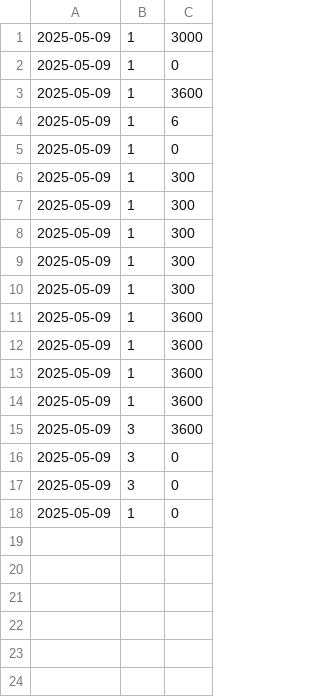
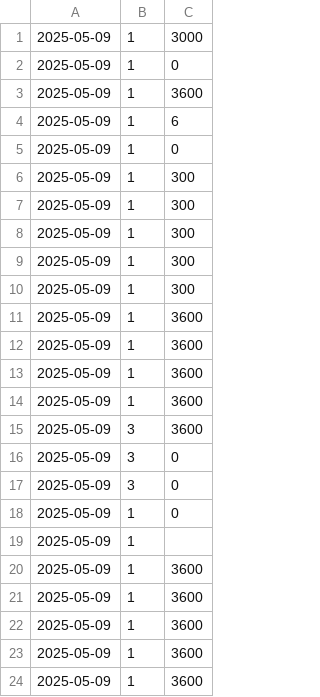
Before and after one commit to tranquangdat-w/dotfiles, a CSV file: pomodoro/tomatoshell/tomatoshell_log.csv, drawn as a sheet.

```diff
--- a/pomodoro/tomatoshell/tomatoshell_log.csv
+++ b/pomodoro/tomatoshell/tomatoshell_log.csv
@@ -18 +18,7 @@
 2025-05-09,1,0
+2025-05-09,1,
+2025-05-09,1,3600
+2025-05-09,1,3600
+2025-05-09,1,3600
+2025-05-09,1,3600
+2025-05-09,1,3600
```
Also changed, not shown: 1 other file.
